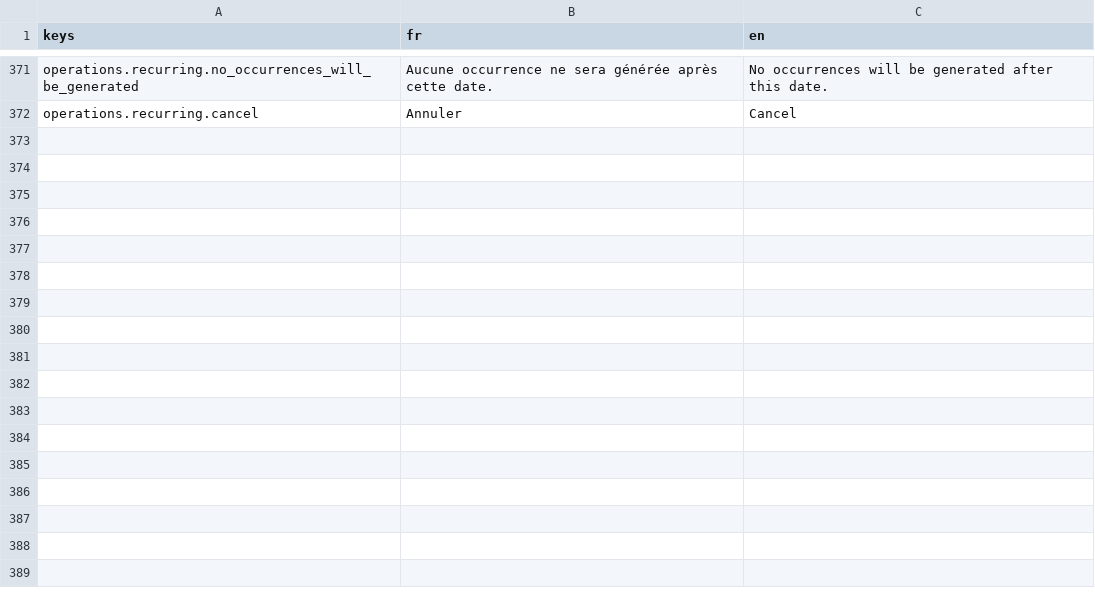
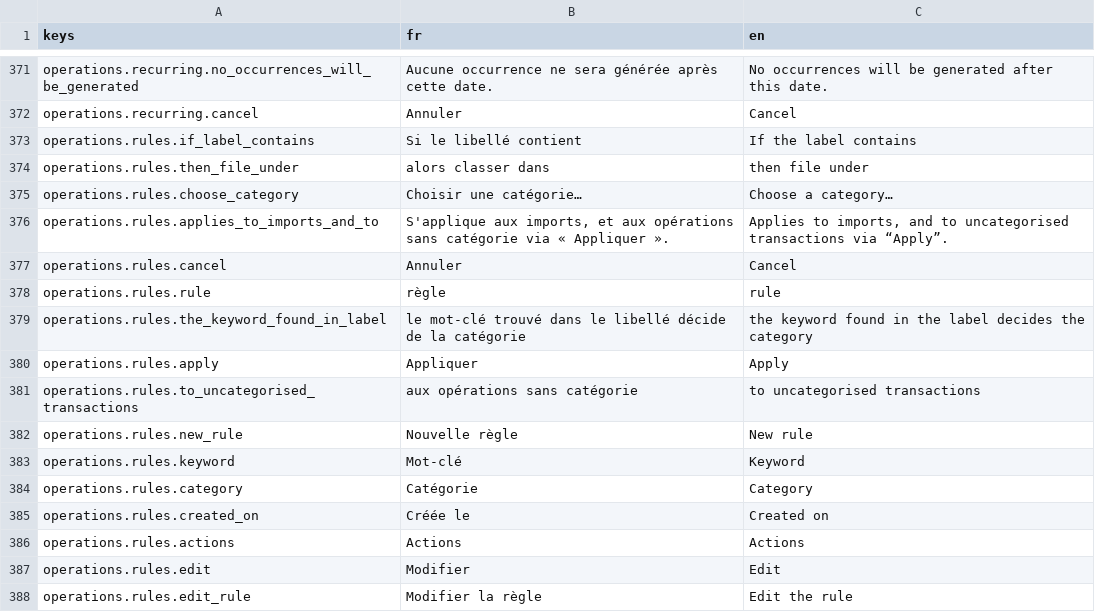
Before and after one commit to me02329/suzanne, a CSV file: frontend/src/i18n/catalogs/operations.csv, drawn as a sheet; only a part is shown, gaps mark what is left out.

```diff
--- a/frontend/src/i18n/catalogs/operations.csv
+++ b/frontend/src/i18n/catalogs/operations.csv
@@ -372 +372,17 @@ operations.recurring.no_occurrences_will_be_generated,Aucune occurrence ne sera
 operations.recurring.cancel,Annuler,Cancel
+operations.rules.if_label_contains,Si le libellé contient,If the label contains
+operations.rules.then_file_under,alors classer dans,then file under
+operations.rules.choose_category,Choisir une catégorie…,Choose a category…
+operations.rules.applies_to_imports_and_to,"S'applique aux imports, et aux opérations sans catégorie via « Appliquer ».","Applies to imports, and to uncategorised transactions via “Apply”."
+operations.rules.cancel,Annuler,Cancel
+operations.rules.rule,règle,rule
+operations.rules.the_keyword_found_in_label,le mot-clé trouvé dans le libellé décide de la catégorie,the keyword found in the label decides the category
+operations.rules.apply,Appliquer,Apply
+operations.rules.to_uncategorised_transactions," aux opérations sans catégorie"," to uncategorised transactions"
+operations.rules.new_rule,Nouvelle règle,New rule
+operations.rules.keyword,Mot-clé,Keyword
+operations.rules.category,Catégorie,Category
+operations.rules.created_on,Créée le,Created on
+operations.rules.actions,Actions,Actions
+operations.rules.edit,Modifier,Edit
+operations.rules.edit_rule,Modifier la règle,Edit the rule
```
Also changed, not shown: 5 other files.
